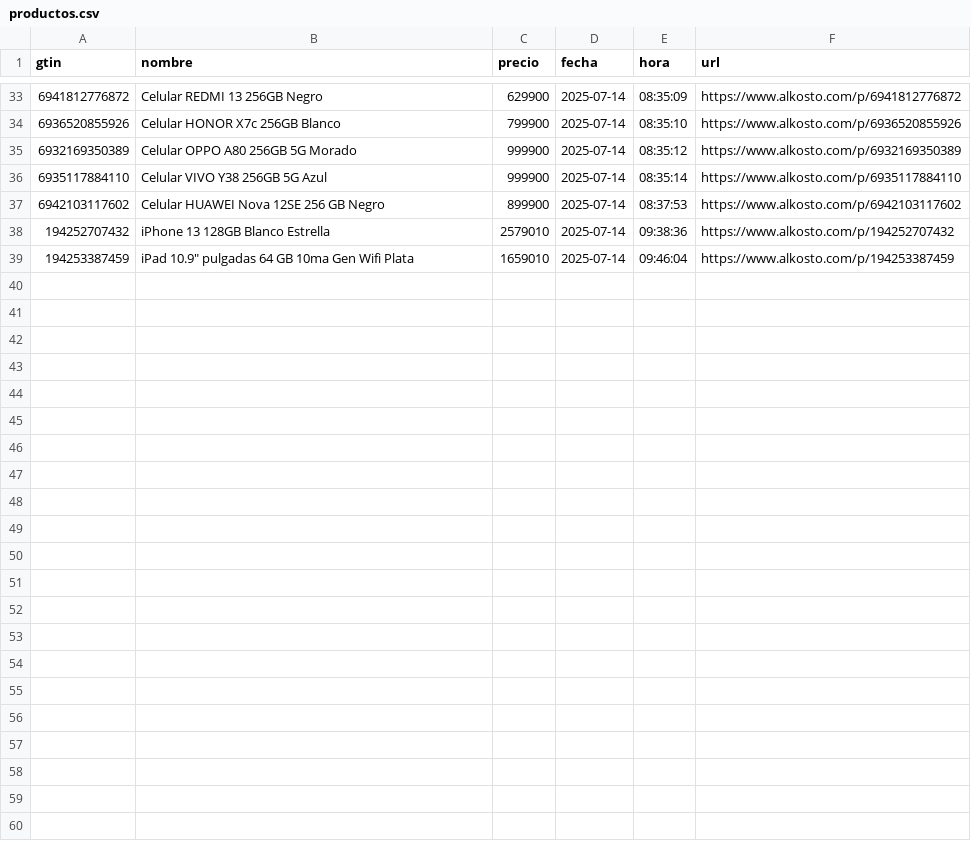
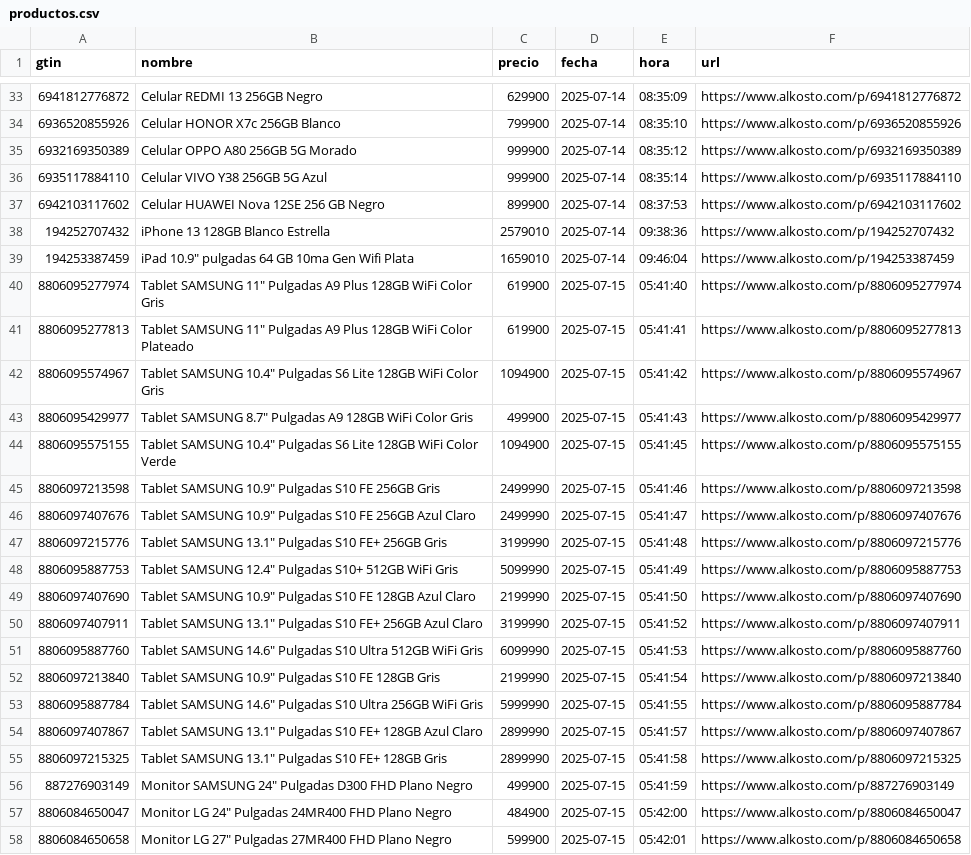
Before and after one commit to Devin-mac/AlkostoAlertPrice, a CSV file: productos.csv, drawn as a sheet; only a part is shown, gaps mark what is left out; the diff covers the shown part only; the diff names each change by its address in the sheet, - before the commit and + after, or states it on an @@ line.

```diff
--- a/productos.csv
+++ b/productos.csv
+row 40: 8806095277974 | Tablet SAMSUNG 11" Pulgadas A9 Plus 128GB WiFi Color Gris | 619900 | 2025-07-15 | 05:41:40 | https://www.alkosto.com/p/8806095277974
+row 41: 8806095277813 | Tablet SAMSUNG 11" Pulgadas A9 Plus 128GB WiFi Color Plateado | 619900 | 2025-07-15 | 05:41:41 | https://www.alkosto.com/p/8806095277813
+row 42: 8806095574967 | Tablet SAMSUNG 10.4" Pulgadas S6 Lite 128GB WiFi Color Gris | 1094900 | 2025-07-15 | 05:41:42 | https://www.alkosto.com/p/8806095574967
+row 43: 8806095429977 | Tablet SAMSUNG 8.7" Pulgadas A9 128GB WiFi Color Gris | 499900 | 2025-07-15 | 05:41:43 | https://www.alkosto.com/p/8806095429977
+row 44: 8806095575155 | Tablet SAMSUNG 10.4" Pulgadas S6 Lite 128GB WiFi Color Verde | 1094900 | 2025-07-15 | 05:41:45 | https://www.alkosto.com/p/8806095575155
+row 45: 8806097213598 | Tablet SAMSUNG 10.9" Pulgadas S10 FE 256GB Gris | 2499990 | 2025-07-15 | 05:41:46 | https://www.alkosto.com/p/8806097213598
+row 46: 8806097407676 | Tablet SAMSUNG 10.9" Pulgadas S10 FE 256GB Azul Claro | 2499990 | 2025-07-15 | 05:41:47 | https://www.alkosto.com/p/8806097407676
+row 47: 8806097215776 | Tablet SAMSUNG 13.1" Pulgadas S10 FE+ 256GB Gris | 3199990 | 2025-07-15 | 05:41:48 | https://www.alkosto.com/p/8806097215776
+row 48: 8806095887753 | Tablet SAMSUNG 12.4" Pulgadas S10+ 512GB WiFi Gris | 5099990 | 2025-07-15 | 05:41:49 | https://www.alkosto.com/p/8806095887753
+row 49: 8806097407690 | Tablet SAMSUNG 10.9" Pulgadas S10 FE 128GB Azul Claro | 2199990 | 2025-07-15 | 05:41:50 | https://www.alkosto.com/p/8806097407690
+row 50: 8806097407911 | Tablet SAMSUNG 13.1" Pulgadas S10 FE+ 256GB Azul Claro | 3199990 | 2025-07-15 | 05:41:52 | https://www.alkosto.com/p/8806097407911
+row 51: 8806095887760 | Tablet SAMSUNG 14.6" Pulgadas S10 Ultra 512GB WiFi Gris | 6099990 | 2025-07-15 | 05:41:53 | https://www.alkosto.com/p/8806095887760
+row 52: 8806097213840 | Tablet SAMSUNG 10.9" Pulgadas S10 FE 128GB Gris | 2199990 | 2025-07-15 | 05:41:54 | https://www.alkosto.com/p/8806097213840
+row 53: 8806095887784 | Tablet SAMSUNG 14.6" Pulgadas S10 Ultra 256GB WiFi Gris | 5999990 | 2025-07-15 | 05:41:55 | https://www.alkosto.com/p/8806095887784
+row 54: 8806097407867 | Tablet SAMSUNG 13.1" Pulgadas S10 FE+ 128GB Azul Claro | 2899990 | 2025-07-15 | 05:41:57 | https://www.alkosto.com/p/8806097407867
+row 55: 8806097215325 | Tablet SAMSUNG 13.1" Pulgadas S10 FE+ 128GB Gris | 2899990 | 2025-07-15 | 05:41:58 | https://www.alkosto.com/p/8806097215325
+row 56: 887276903149 | Monitor SAMSUNG 24" Pulgadas D300 FHD Plano Negro | 499900 | 2025-07-15 | 05:41:59 | https://www.alkosto.com/p/887276903149
+row 57: 8806084650047 | Monitor LG 24" Pulgadas 24MR400 FHD Plano Negro | 484900 | 2025-07-15 | 05:42:00 | https://www.alkosto.com/p/8806084650047
+row 58: 8806084650658 | Monitor LG 27" Pulgadas 27MR400 FHD Plano Negro | 599900 | 2025-07-15 | 05:42:01 | https://www.alkosto.com/p/8806084650658
```
Also changed, not shown: 14 added rows elsewhere in this file, 3 other files.
